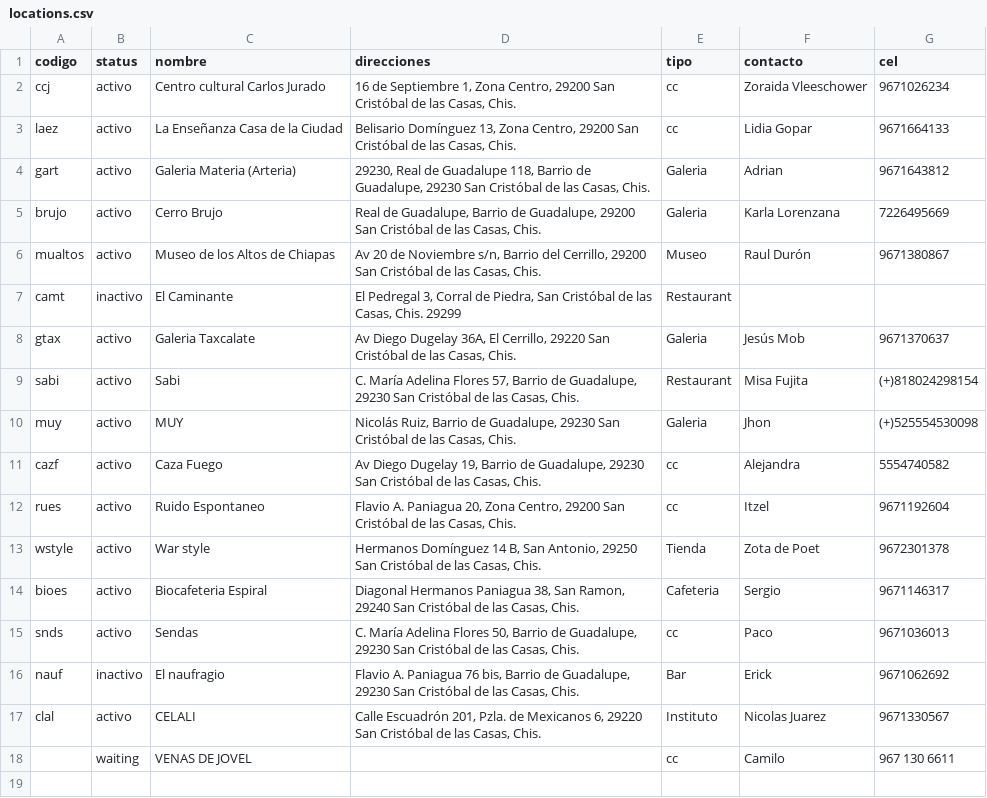
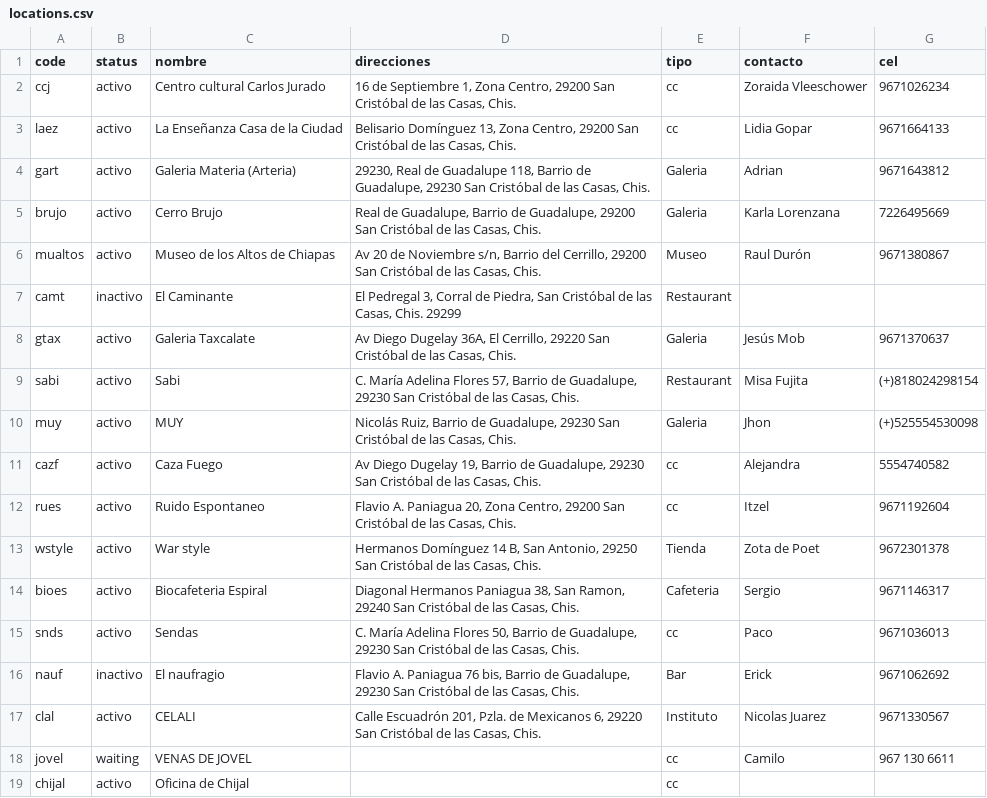
Before and after one commit to survos-sites/pgsc, a CSV file: data/locations.csv, drawn as a sheet.

```diff
--- a/data/locations.csv
+++ b/data/locations.csv
@@ -1,2 +1,2 @@
-codigo,status,nombre,direcciones,tipo,contacto,cel
+code,status,nombre,direcciones,tipo,contacto,cel
 ccj,activo,"Centro cultural Carlos Jurado","16 de Septiembre 1, Zona Centro, 29200 San Cristóbal de las Casas, Chis.",cc,"Zoraida Vleeschower",9671026234
@@ -17,2 +17,3 @@ nauf,inactivo,"El naufragio ","Flavio A. Paniagua 76 bis, Barrio de Guadalupe, 2
 clal,activo,CELALI,"Calle Escuadrón 201, Pzla. de Mexicanos 6, 29220 San Cristóbal de las Casas, Chis.","Instituto ","Nicolas Juarez ",9671330567
-,waiting,"VENAS DE JOVEL",,cc,Camilo,"967 130 6611"
+jovel,waiting,"VENAS DE JOVEL",,cc,Camilo,"967 130 6611"
+chijal,activo,"Oficina de Chijal",,cc
```
Also changed, not shown: 3 other files.
